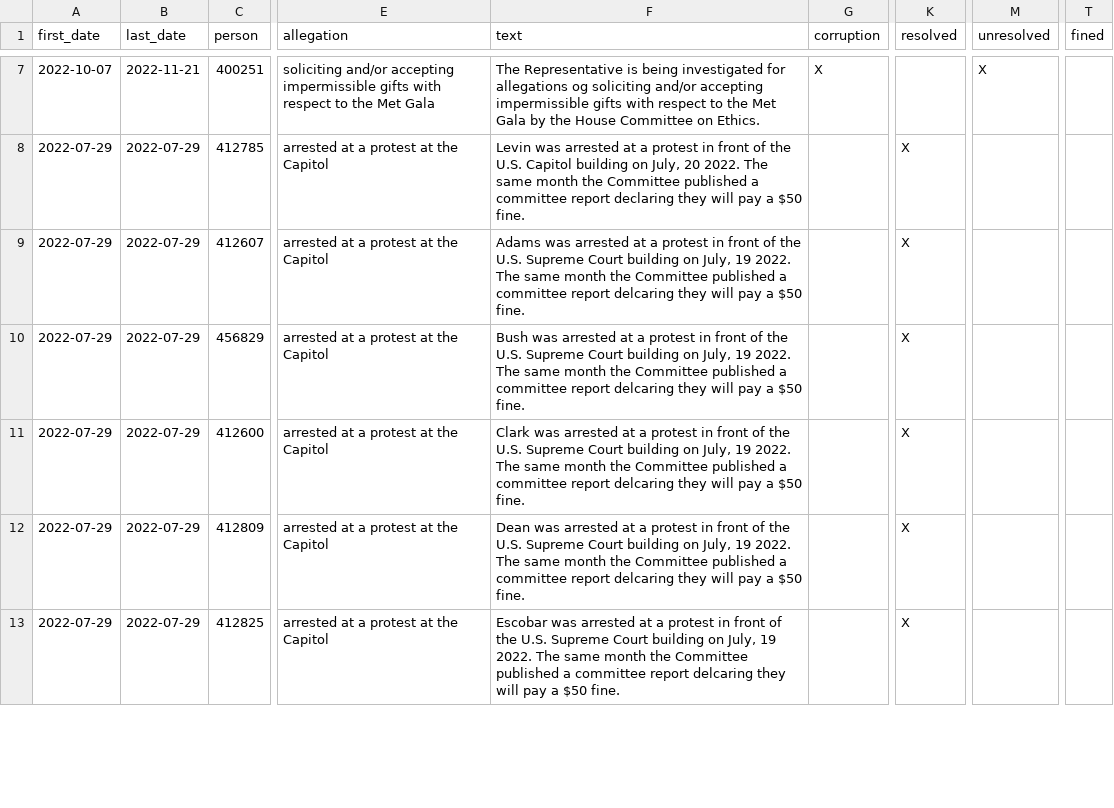
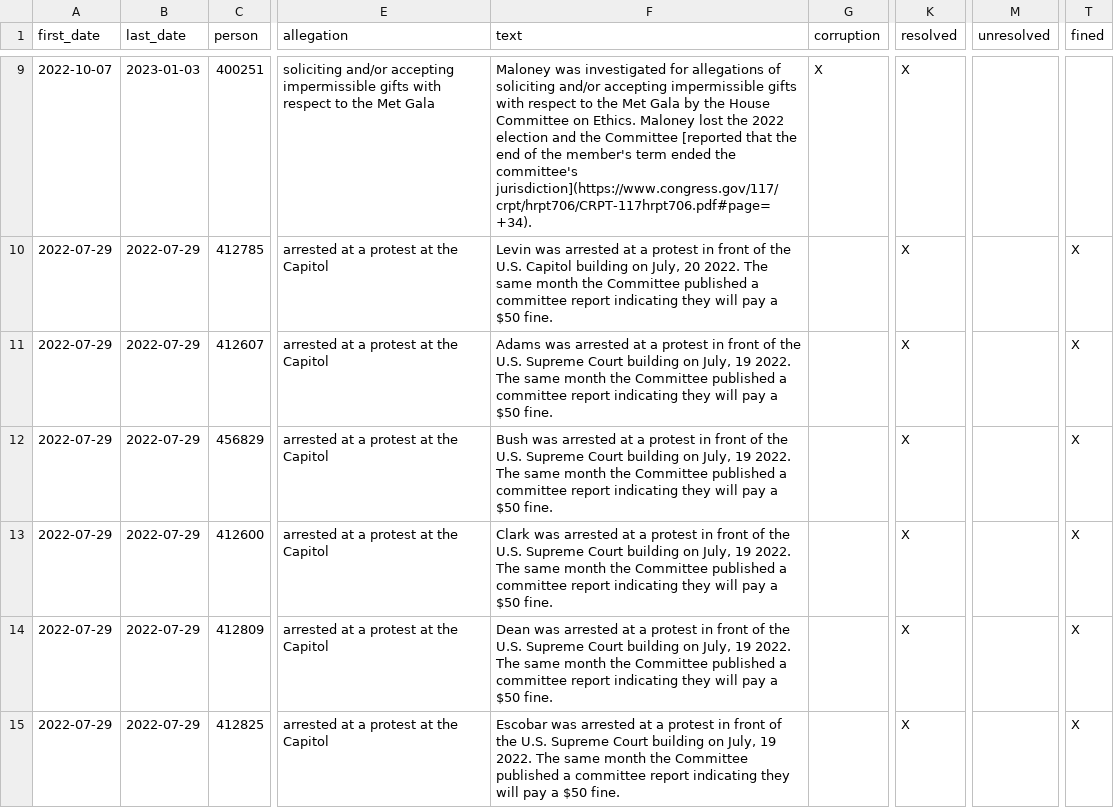
Before and after one commit to govtrack/misconduct, a CSV file: misconduct-instances.csv, drawn as a sheet; only a part is shown, gaps mark what is left out; addresses are those after the commit; the diff covers the shown part only; the diff names each change by its address in the sheet, - before the commit and + after, or states it on an @@ line.

```diff
--- a/misconduct-instances.csv
+++ b/misconduct-instances.csv
-B9 (last_date): 2022-11-21
+B9 (last_date): 2023-01-03
-F9 (text): The Representative is being investigated for allegations og soliciting and/or accepting impermissible gifts with respect to the Met Gala by the House Committee on Ethics.
+F9 (text): Maloney was investigated for allegations of soliciting and/or accepting impermissible gifts with respect to the Met Gala by the House Committee on Ethics. Maloney lost the 2022 election and the Committee [reported that the end of the member's term ended the committee's jurisdiction](https://www.congress.gov/117/crpt/hrpt706/CRPT-117hrpt706.pdf#page=+34).
-K9 (resolved): (empty)
+K9 (resolved): X
-M9 (unresolved): X
+M9 (unresolved): (empty)
-F10 (text): …committee report declaring they will…
+F10 (text): …committee report indicating they will…
-T10:T15 (fined): (empty)
+T10:T15 (fined): X
-F11 (text): …committee report delcaring they will…
+F11 (text): …committee report indicating they will…
-F12 (text): …committee report delcaring they will…
+F12 (text): …committee report indicating they will…
-F13 (text): …committee report delcaring they will…
+F13 (text): …committee report indicating they will…
-F14 (text): …committee report delcaring they will…
+F14 (text): …committee report indicating they will…
-F15 (text): …committee report delcaring they will…
+F15 (text): …committee report indicating they will…
```
Also changed, not shown: 2 added rows and 70 edited cells elsewhere in this file, 1 other file.
